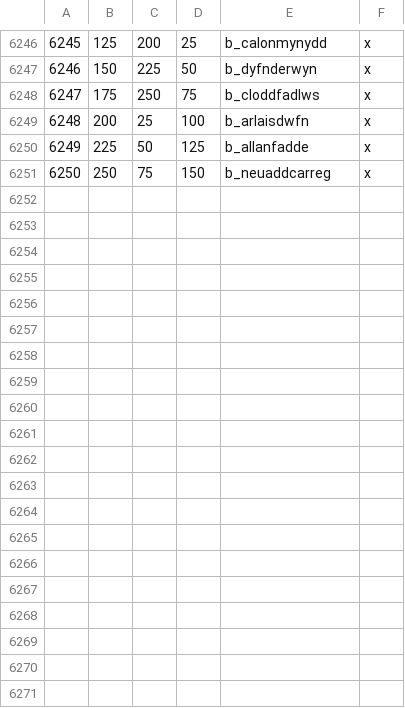
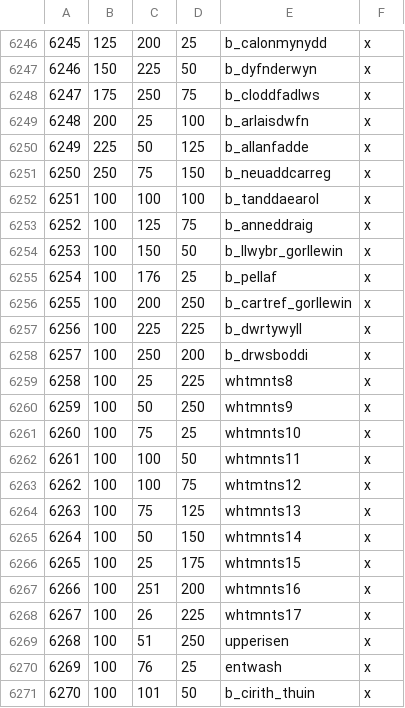
Before and after one commit to CK3RealmsinExile/RealmsInExile, a CSV file: LotRRealmsInExileDev/map_data/definition.csv, drawn as a sheet; only a part is shown, gaps mark what is left out.

```diff
--- a/LotRRealmsInExileDev/map_data/definition.csv
+++ b/LotRRealmsInExileDev/map_data/definition.csv
@@ -6251 +6251,21 @@
 6250;250;75;150;b_neuaddcarreg;x
+6251;100;100;100;b_tanddaearol;x
+6252;100;125;75;b_anneddraig;x
+6253;100;150;50;b_llwybr_gorllewin;x
+6254;100;176;25;b_pellaf;x
+6255;100;200;250;b_cartref_gorllewin;x
+6256;100;225;225;b_dwrtywyll;x
+6257;100;250;200;b_drwsboddi;x
+6258;100;25;225;whtmnts8;x
+6259;100;50;250;whtmnts9;x
+6260;100;75;25;whtmnts10;x
+6261;100;100;50;whtmnts11;x
+6262;100;100;75;whtmtns12;x
+6263;100;75;125;whtmnts13;x
+6264;100;50;150;whtmnts14;x
+6265;100;25;175;whtmnts15;x
+6266;100;251;200;whtmnts16;x
+6267;100;26;225;whtmnts17;x
+6268;100;51;250;upperisen;x
+6269;100;76;25;entwash;x
+6270;100;101;50;b_cirith_thuin;x
```
Also changed, not shown: 10 other files.
